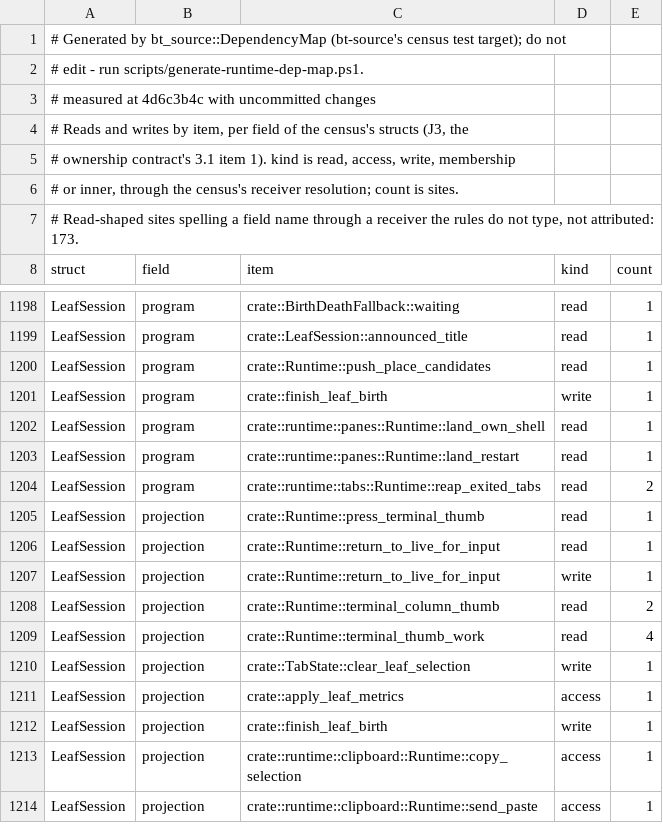
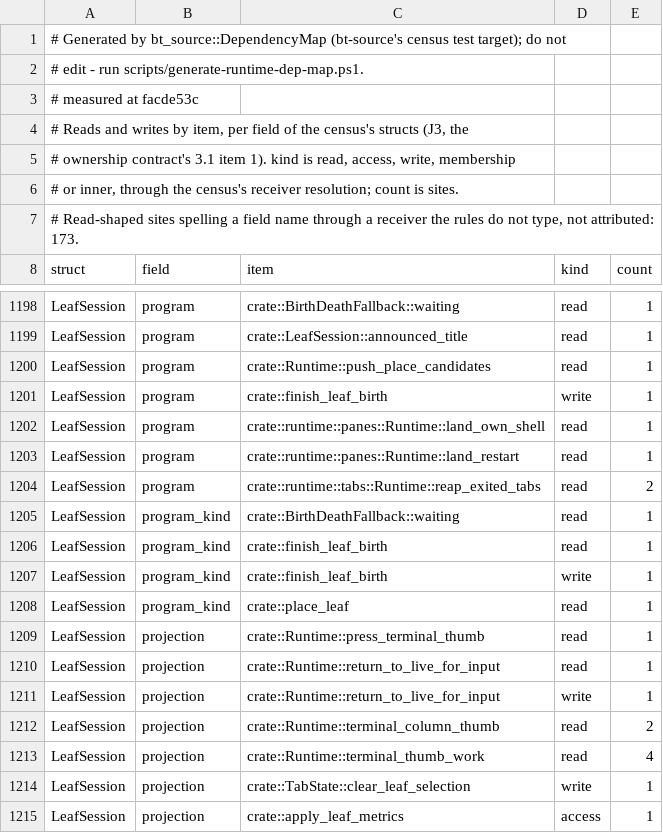
Before and after one commit to lulu-loopp/folio-terminal, a TSV file: docs/plans/design/runtime-dep-map/fields.tsv, drawn as a sheet; only a part is shown, gaps mark what is left out; the shorter side is filled out with more unchanged rows.

```diff
--- a/docs/plans/design/runtime-dep-map/fields.tsv
+++ b/docs/plans/design/runtime-dep-map/fields.tsv
@@ -2,3 +2,3 @@
 # edit - run scripts/generate-runtime-dep-map.ps1.
-# measured at 4d6c3b4c with uncommitted changes
+# measured at facde53c
 # Reads and writes by item, per field of the census's structs (J3, the
@@ -1204,2 +1204,6 @@ LeafSession	program	crate::runtime::panes::Runtime::land_restart	read	1
 LeafSession	program	crate::runtime::tabs::Runtime::reap_exited_tabs	read	2
+LeafSession	program_kind	crate::BirthDeathFallback::waiting	read	1
+LeafSession	program_kind	crate::finish_leaf_birth	read	1
+LeafSession	program_kind	crate::finish_leaf_birth	write	1
+LeafSession	program_kind	crate::place_leaf	read	1
 LeafSession	projection	crate::Runtime::press_terminal_thumb	read	1
```
Also changed, not shown: docs/plans/design/runtime-dep-map/doors.tsv, docs/plans/design/runtime-dep-map/topics.tsv, 1 other file.
